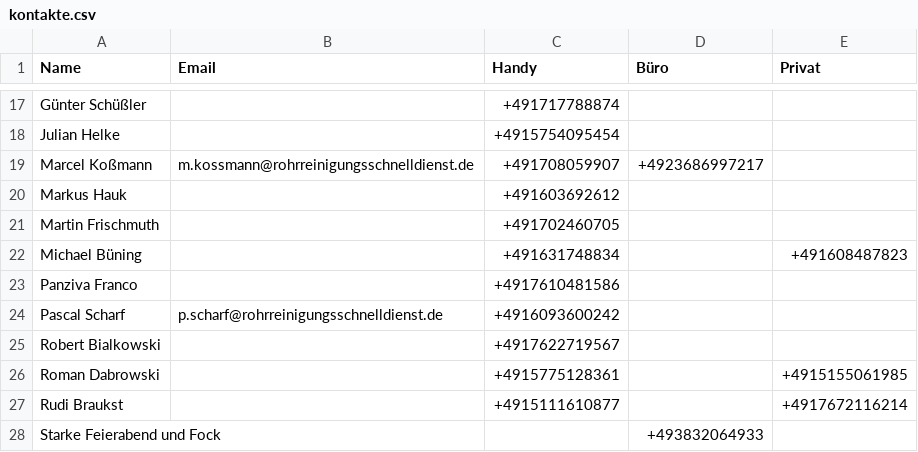
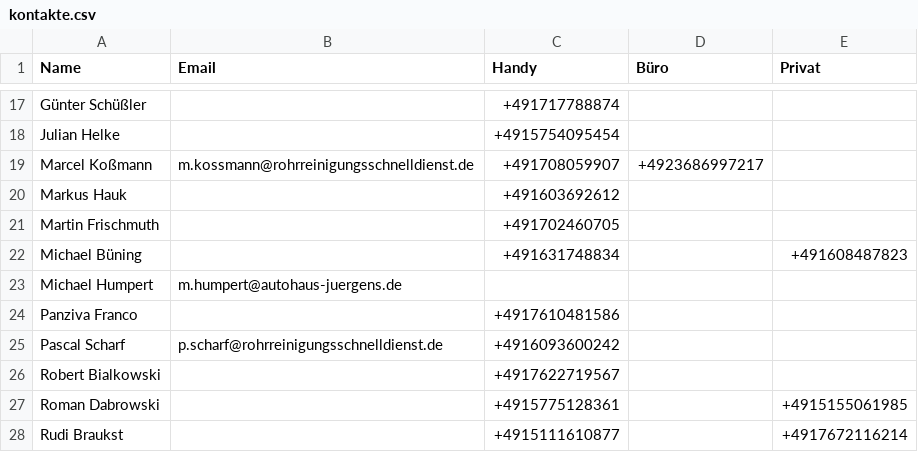
Before and after one commit to Kriko1978/mein-kontakt-tool, a CSV file: kontakte.csv, drawn as a sheet; only a part is shown, gaps mark what is left out; the shorter side is filled out with more unchanged rows; the diff names each change by its address in the sheet, - before the commit and + after, or states it on an @@ line.

Commit message:
Neu: Michael Humpert

```diff
--- a/kontakte.csv
+++ b/kontakte.csv
+row 23: Michael Humpert | m.humpert@autohaus-juergens.de
```
